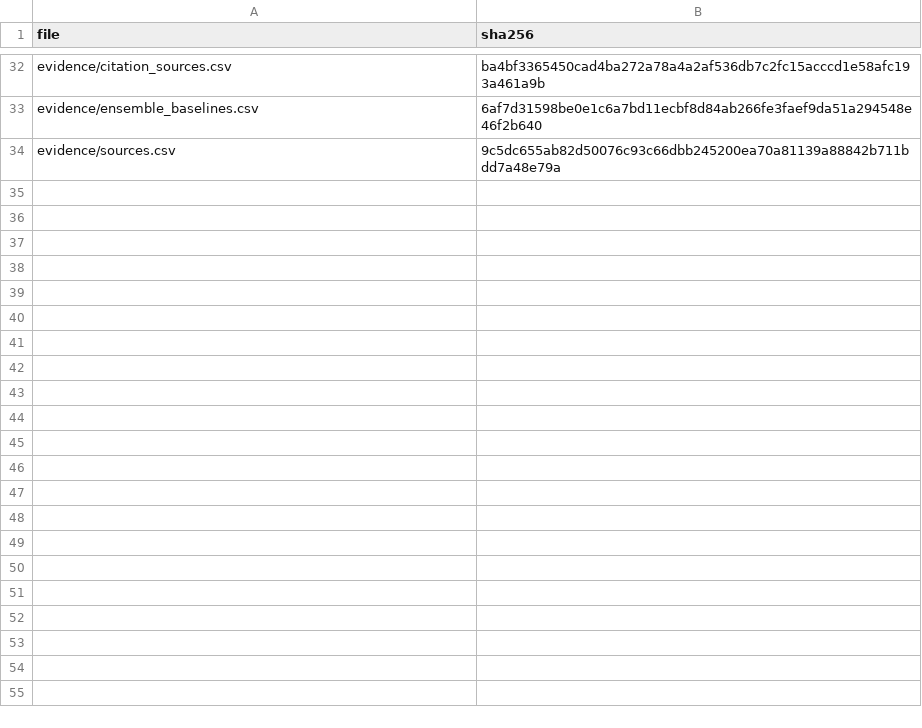
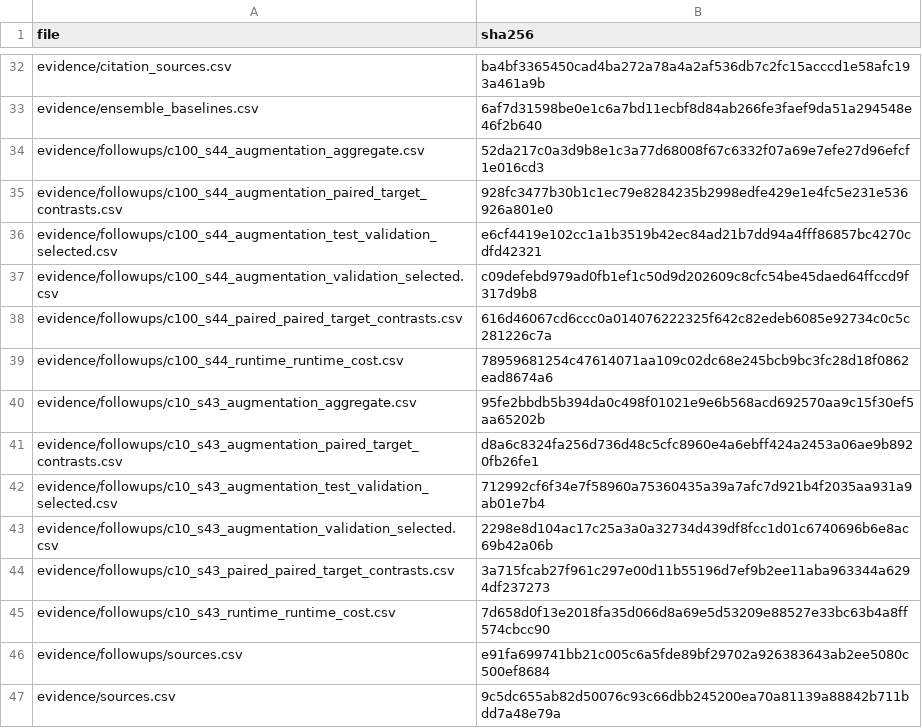
Before and after one commit to TomahawK111100/Room-for-Doubt-2.0, a CSV file: paper/evidence/file_manifest.csv, drawn as a sheet; only a part is shown, gaps mark what is left out; the diff names each change by its address in the sheet, - before the commit and + after, or states it on an @@ line.

Commit message:
Report completed augmentation controls paired comparisons and T4 inference cost

```diff
--- a/paper/evidence/file_manifest.csv
+++ b/paper/evidence/file_manifest.csv
+row 34: evidence/followups/c100_s44_augmentation_aggregate.csv | 52da217c0a3d9b8e1c3a77d68008f67c6332f07a69e7efe27d96efcf1e016cd3
+row 35: evidence/followups/c100_s44_augmentation_paired_target_contrasts.csv | 928fc3477b30b1c1ec79e8284235b2998edfe429e1e4fc5e231e536926a801e0
+row 36: evidence/followups/c100_s44_augmentation_test_validation_selected.csv | e6cf4419e102cc1a1b3519b42ec84ad21b7dd94a4fff86857bc4270cdfd42321
+row 37: evidence/followups/c100_s44_augmentation_validation_selected.csv | c09defebd979ad0fb1ef1c50d9d202609c8cfc54be45daed64ffccd9f317d9b8
+row 38: evidence/followups/c100_s44_paired_paired_target_contrasts.csv | 616d46067cd6ccc0a014076222325f642c82edeb6085e92734c0c5c281226c7a
+row 39: evidence/followups/c100_s44_runtime_runtime_cost.csv | 78959681254c47614071aa109c02dc68e245bcb9bc3fc28d18f0862ead8674a6
+row 40: evidence/followups/c10_s43_augmentation_aggregate.csv | 95fe2bbdb5b394da0c498f01021e9e6b568acd692570aa9c15f30ef5aa65202b
+row 41: evidence/followups/c10_s43_augmentation_paired_target_contrasts.csv | d8a6c8324fa256d736d48c5cfc8960e4a6ebff424a2453a06ae9b8920fb26fe1
+row 42: evidence/followups/c10_s43_augmentation_test_validation_selected.csv | 712992cf6f34e7f58960a75360435a39a7afc7d921b4f2035aa931a9ab01e7b4
+row 43: evidence/followups/c10_s43_augmentation_validation_selected.csv | 2298e8d104ac17c25a3a0a32734d439df8fcc1d01c6740696b6e8ac69b42a06b
+row 44: evidence/followups/c10_s43_paired_paired_target_contrasts.csv | 3a715fcab27f961c297e00d11b55196d7ef9b2ee11aba963344a6294df237273
+row 45: evidence/followups/c10_s43_runtime_runtime_cost.csv | 7d658d0f13e2018fa35d066d8a69e5d53209e88527e33bc63b4a8ff574cbcc90
+row 46: evidence/followups/sources.csv | e91fa699741bb21c005c6a5fde89bf29702a926383643ab2ee5080c500ef8684
```
Also changed, not shown: 29 other files.
